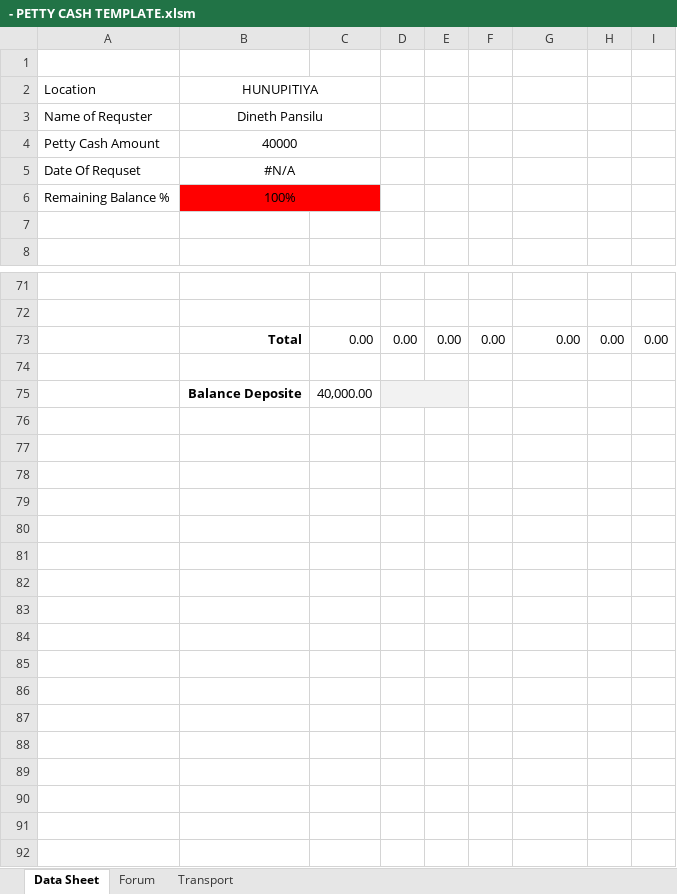
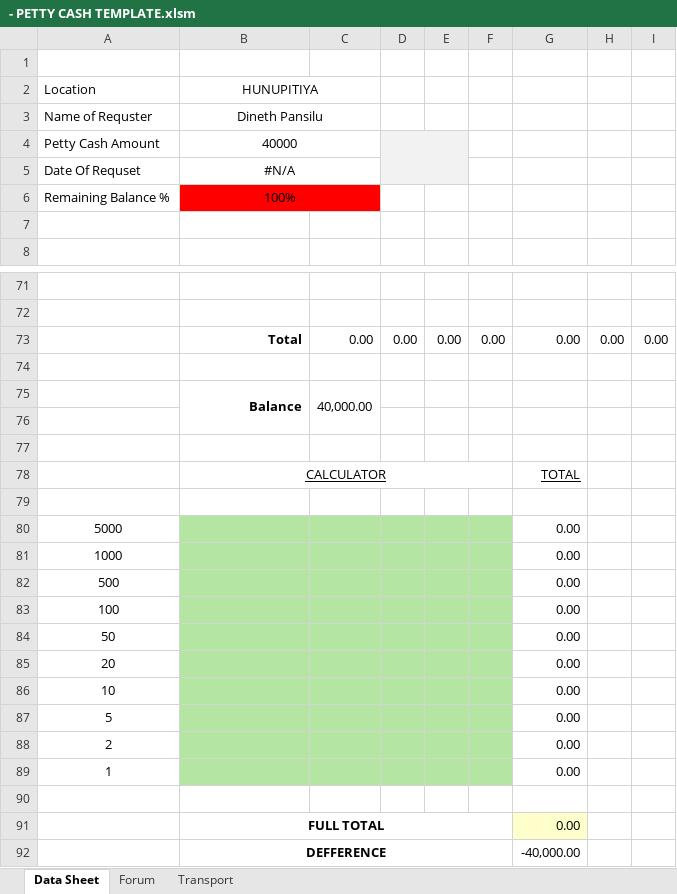
Before and after one commit to DinethPansiluW/FLI-SUPER, an Excel workbook: - PETTY CASH TEMPLATE.xlsm, sheet Data Sheet, drawn as a sheet; only a part is shown, gaps mark what is left out; values as stored, in another font and other column widths than the file's, no borders; conditional formats not drawn; removed rows and columns are numbered as before the commit, all else as after; the diff names each change by its address in the sheet, - before the commit and + after, or states it on an @@ line.

```diff
--- a/- PETTY CASH TEMPLATE.xlsm (sheet Data Sheet)
+++ b/- PETTY CASH TEMPLATE.xlsm (sheet Data Sheet)
-D4:E5 fill: none
+D4:E5 fill: #F2F2F2
+D4:E5 merged
-B75 (HUNUPITIYA): Balance Deposite
+B75 (HUNUPITIYA): Balance
+B75:B76 merged
+C75:C76 merged
-D75:E75 fill: #F2F2F2
+D75:E75 fill: none
-D75:E75 merged
+row 76: (empty)
+row 77: (empty)
+row 78:  | CALCULATOR |  |  |  |  | TOTAL
+row 79: (empty)
+row 80: 5000 |  |  |  |  |  | 0.00
+row 81: 1000 |  |  |  |  |  | 0.00
+row 82: 500 |  |  |  |  |  | 0.00
+row 83: 100 |  |  |  |  |  | 0.00
+row 84: 50 |  |  |  |  |  | 0.00
+row 85: 20 |  |  |  |  |  | 0.00
+row 86: 10 |  |  |  |  |  | 0.00
+row 87: 5 |  |  |  |  |  | 0.00
+row 88: 2 |  |  |  |  |  | 0.00
+row 89: 1 |  |  |  |  |  | 0.00
+row 90: (empty)
+row 91:  | FULL TOTAL |  |  |  |  | 0.00
+row 92:  | DEFFERENCE |  |  |  |  | -40,000.00
```
Also changed, not shown: sheet Transport, formulas that keep their value, charts or pictures, - PETTY CASH OLD TEMPLATE.xlsm.
